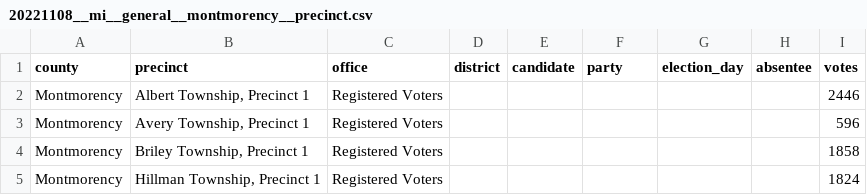
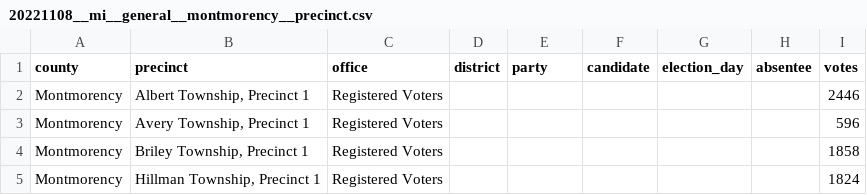
Before and after one commit to openelections/openelections-data-mi, a CSV file: 2022/counties/20221108__mi__general__montmorency__precinct.csv, drawn as a sheet; only a part is shown.

```diff
--- a/2022/counties/20221108__mi__general__montmorency__precinct.csv
+++ b/2022/counties/20221108__mi__general__montmorency__precinct.csv
@@ -1,2 +1,2 @@
-county,precinct,office,district,candidate,party,election_day,absentee,votes
+county,precinct,office,district,party,candidate,election_day,absentee,votes
 Montmorency,"Albert Township, Precinct 1",Registered Voters,,,,,,2446
```
Also changed, not shown: 2022/counties/20221108__mi__general__tuscola__precinct.csv.
